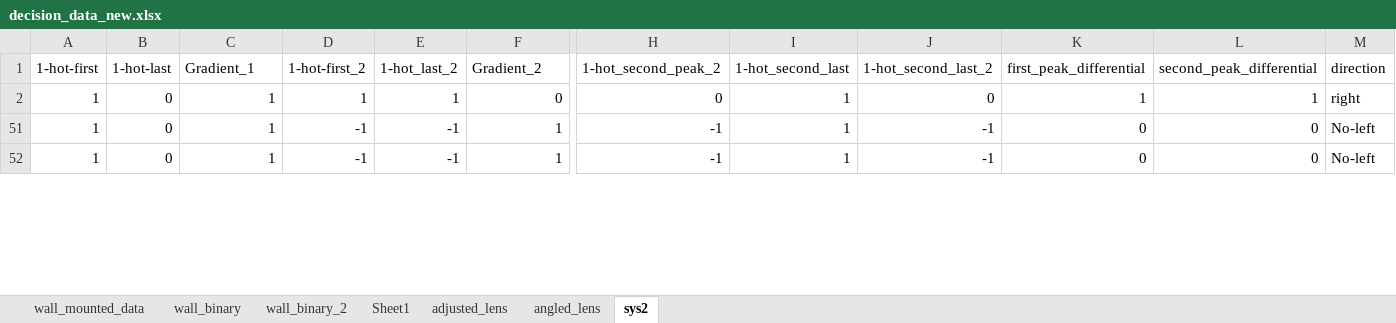
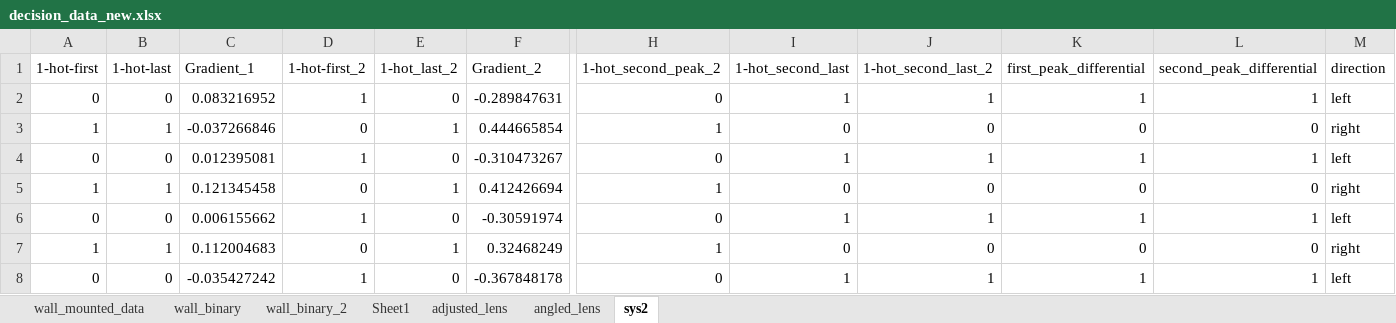
Before and after one commit to PaulKumar33/thesis_work, an Excel workbook: decision_data_new.xlsx, sheet sys2, drawn as a sheet; only a part is shown, gaps mark what is left out; values as stored, in another font and other column widths than the file's, no borders; addresses are those after the commit; rows hold the shown columns only; the diff covers the shown part only; the diff names each change by its address in the sheet, - before the commit and + after, or states it on an @@ line.

Commit message:
committing new datas

```diff
--- a/decision_data_new.xlsx (sheet sys2)
+++ b/decision_data_new.xlsx (sheet sys2)
+row 2: 0 | 0 | 0.083216952 | 1 | 0 | -0.289847631 | 0 | 1 | 1 | 1 | 1 | left
-B3 (1-hot-last): 0
+B3 (1-hot-last): 1
-C3 (Gradient_1): 1
+C3 (Gradient_1): -0.037266846
-D3 (1-hot-first_2): 1
+D3 (1-hot-first_2): 0
-F3 (Gradient_2): 0
+F3 (Gradient_2): 0.444665854
-H3 (1-hot_second_peak_2): 0
+H3 (1-hot_second_peak_2): 1
-I3 (1-hot_second_last): 1
+I3 (1-hot_second_last): 0
-K3 (first_peak_differential): 1
+K3 (first_peak_differential): 0
-L3 (second_peak_differential): 1
+L3 (second_peak_differential): 0
+row 4: 0 | 0 | 0.012395081 | 1 | 0 | -0.310473267 | 0 | 1 | 1 | 1 | 1 | left
-B5 (1-hot-last): 0
+B5 (1-hot-last): 1
-C5 (Gradient_1): 1
+C5 (Gradient_1): 0.121345458
-D5 (1-hot-first_2): -1
+D5 (1-hot-first_2): 0
-E5 (1-hot_last_2): -1
+E5 (1-hot_last_2): 1
-F5 (Gradient_2): 1
+F5 (Gradient_2): 0.412426694
-H5 (1-hot_second_peak_2): -1
+H5 (1-hot_second_peak_2): 1
-I5 (1-hot_second_last): 1
+I5 (1-hot_second_last): 0
-J5 (1-hot_second_last_2): -1
+J5 (1-hot_second_last_2): 0
-M5 (direction): No-left
+M5 (direction): right
+row 6: 0 | 0 | 0.006155662 | 1 | 0 | -0.30591974 | 0 | 1 | 1 | 1 | 1 | left
-B7 (1-hot-last): 0
+B7 (1-hot-last): 1
-C7 (Gradient_1): 1
+C7 (Gradient_1): 0.112004683
-D7 (1-hot-first_2): -1
+D7 (1-hot-first_2): 0
-E7 (1-hot_last_2): -1
+E7 (1-hot_last_2): 1
-F7 (Gradient_2): 1
+F7 (Gradient_2): 0.32468249
-H7 (1-hot_second_peak_2): -1
+H7 (1-hot_second_peak_2): 1
-I7 (1-hot_second_last): 1
+I7 (1-hot_second_last): 0
-J7 (1-hot_second_last_2): -1
+J7 (1-hot_second_last_2): 0
-M7 (direction): No-left
+M7 (direction): right
+row 8: 0 | 0 | -0.035427242 | 1 | 0 | -0.367848178 | 0 | 1 | 1 | 1 | 1 | left
```
Also changed, not shown: 26 added rows, 4 removed rows and 131 edited cells elsewhere in this sheet, hidden cells, charts or pictures, 1 other file.
